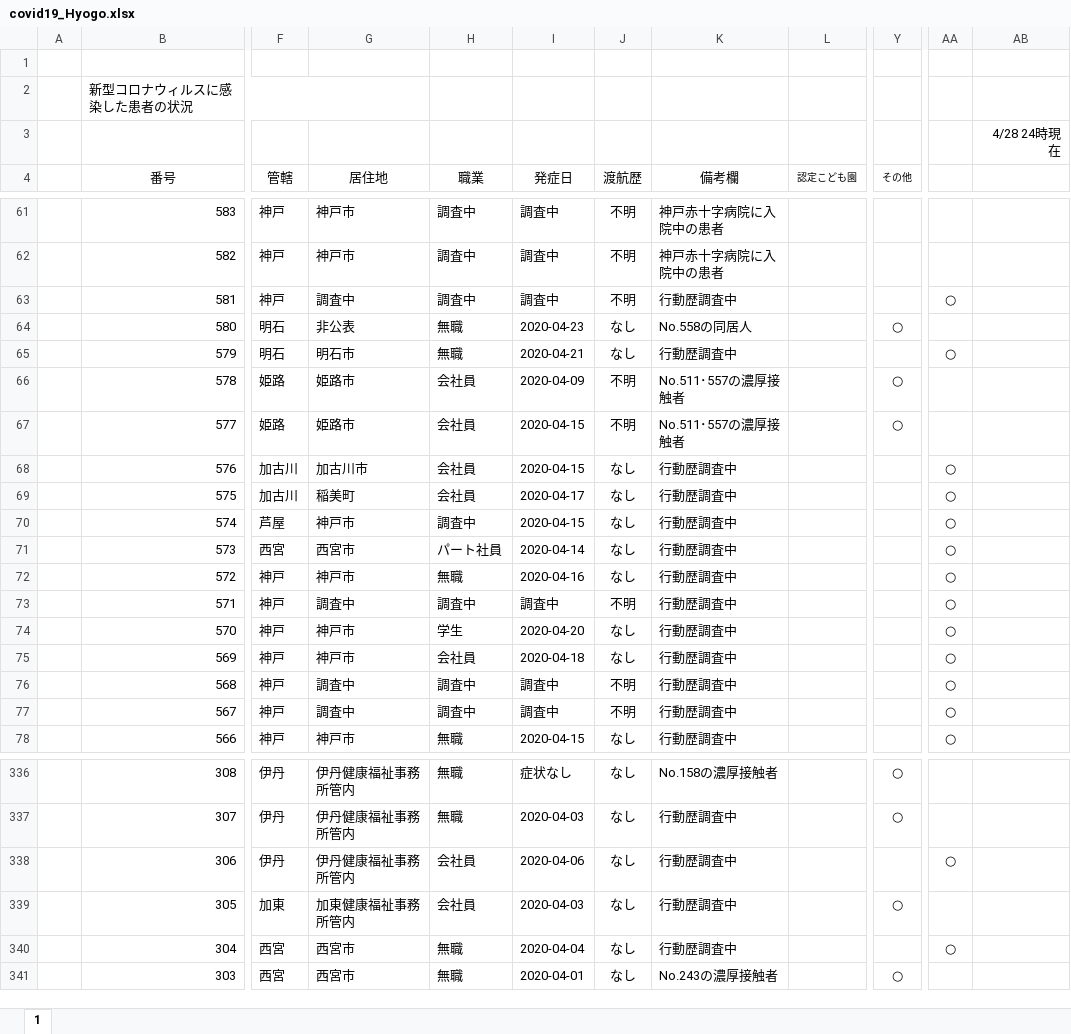
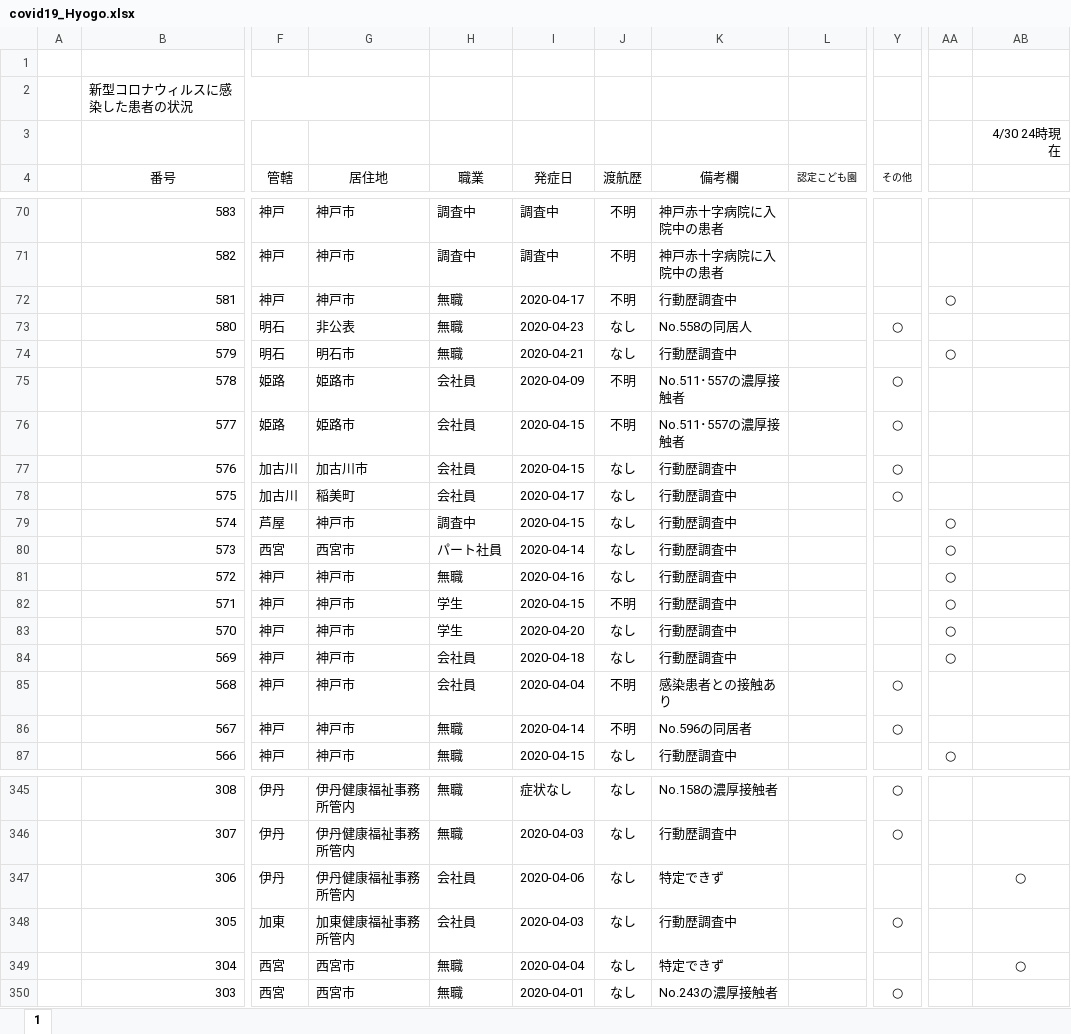
Before and after one commit to Kentaro-Kamada/covid19_prefecture, an Excel workbook: data/covid19_Hyogo.xlsx, sheet 1, drawn as a sheet; only a part is shown, gaps mark what is left out; values as stored, in another font and other column widths than the file's, no borders; addresses are those after the commit; the diff covers the shown part only; the diff names each change by its address in the sheet, - before the commit and + after, or states it on an @@ line.

```diff
--- a/data/covid19_Hyogo.xlsx (sheet 1)
+++ b/data/covid19_Hyogo.xlsx (sheet 1)
-AB3: 4/28 24時現在
+AB3: 4/30 24時現在
-G72 (居住地): 調査中
+G72 (居住地): 神戸市
-H72 (職業): 調査中
+H72 (職業): 無職
-I72 (発症日): 調査中
+I72 (発症日): 2020-04-17
-Y77:Y78 (その他): (empty)
+Y77:Y78 (その他): ○
-AA77:AA78: ○
+AA77:AA78: (empty)
-G82 (居住地): 調査中
+G82 (居住地): 神戸市
-H82 (職業): 調査中
+H82 (職業): 学生
-I82 (発症日): 調査中
+I82 (発症日): 2020-04-15
-G85:G86 (居住地): 調査中
+G85:G86 (居住地): 神戸市
-H85 (職業): 調査中
+H85 (職業): 会社員
-I85 (発症日): 調査中
+I85 (発症日): 2020-04-04
-K85 (備考欄): 行動歴調査中
+K85 (備考欄): 感染患者との接触あり
-Y85:Y86 (その他): (empty)
+Y85:Y86 (その他): ○
-AA85:AA86: ○
+AA85:AA86: (empty)
-H86 (職業): 調査中
+H86 (職業): 無職
-I86 (発症日): 調査中
+I86 (発症日): 2020-04-14
-K86 (備考欄): 行動歴調査中
+K86 (備考欄): No.596の同居者
-K347 (備考欄): 行動歴調査中
+K347 (備考欄): 特定できず
-AA347: ○
+AA347: (empty)
-AB347: (empty)
+AB347: ○
-K349 (備考欄): 行動歴調査中
+K349 (備考欄): 特定できず
-AA349: ○
+AA349: (empty)
-AB349: (empty)
+AB349: ○
```
Also changed, not shown: 9 added rows and 106 edited cells elsewhere in this sheet, formulas that keep their value, data/covid19_Osaka.xlsx, 13 other files.
